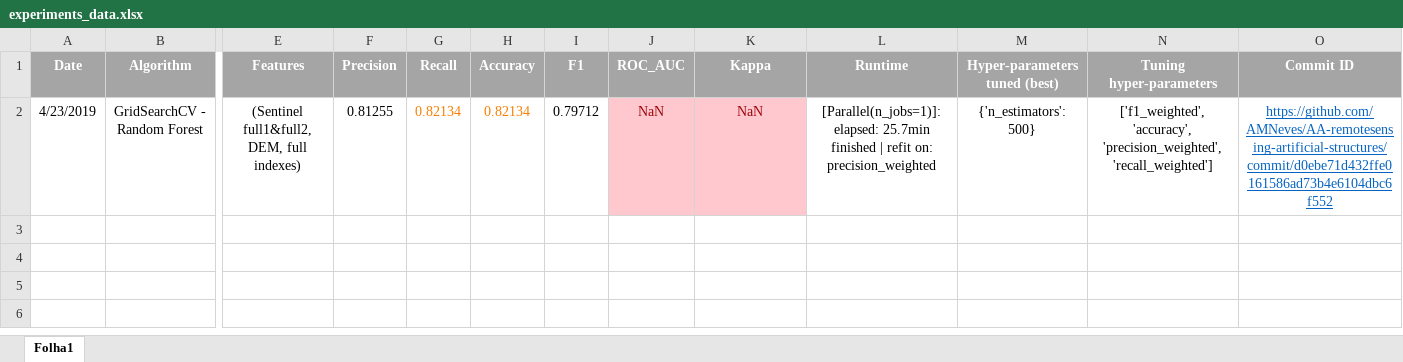
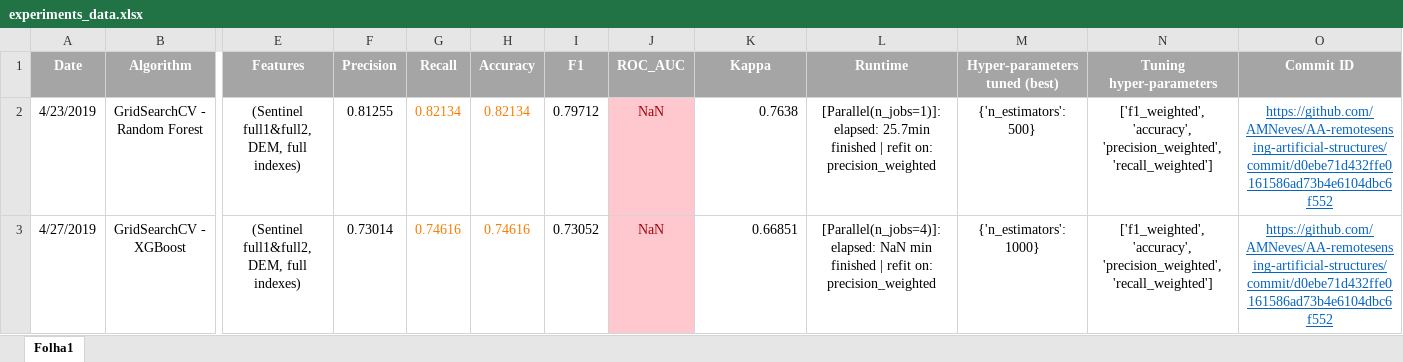
Before and after one commit to iamnives/AA-remotesensing-artificial-structures, an Excel workbook: experiments/experiments_data.xlsx, sheet Folha1, drawn as a sheet; only a part is shown, gaps mark what is left out; values as stored, in another font and other column widths than the file's, no borders; rows hold the shown columns only; the diff names each change by its address in the sheet, - before the commit and + after, or states it on an @@ line.

Commit message:
added svm and xgboost files, adde xgboost first run scores

```diff
--- a/experiments/experiments_data.xlsx (sheet Folha1)
+++ b/experiments/experiments_data.xlsx (sheet Folha1)
-K2 (Kappa): NaN
+K2 (Kappa): 0.7638
@@ K2 fill: #FFC7CE → none, text colour: #9C0006 → black, alignment: center → right @@
+row 3: 4/27/2019 | GridSearchCV - XGBoost | (Sentinel full1&full2, DEM, full indexes) | 0.73014 | 0.74616 | 0.74616 | 0.73052 | NaN | 0.66851 | [Parallel(n_jobs=4)]: elapsed: NaN min finished | refit on: precision_weighted | {'n_estimators': 1000} | ['f1_weighted', 'accuracy', 'precision_weighted', 'recall_weighted'] | https://github.com/AMNeves/AA-remotesensing-artificial-structures/commit/d0ebe71d432ffe0161586ad73b4e6104dbc6f552
```
Also changed, not shown: 15 other files.
